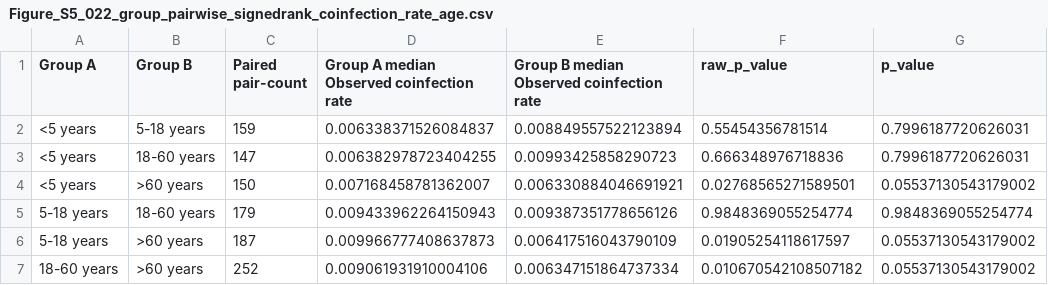
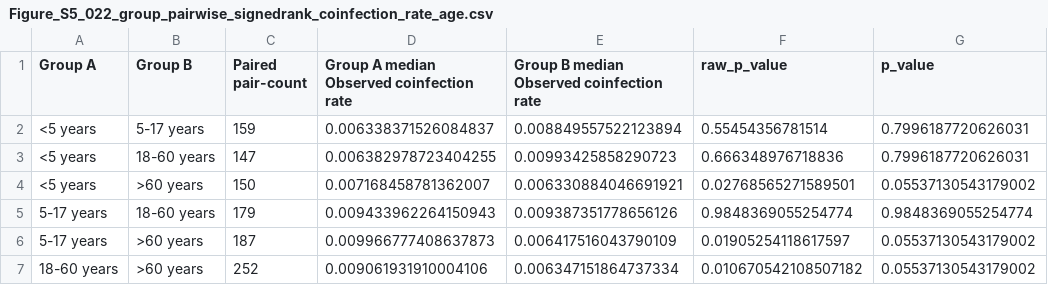
Before and after one commit to linzhang-allan/respiratory-pathogen-associations, a CSV file: data/Figure_S5_BACR_group_summaries/Figure_S5_022_group_pairwise_signedrank_coinfection_rate_age.csv, drawn as a sheet; only a part is shown; the diff names each change by its address in the sheet, - before the commit and + after, or states it on an @@ line.

```diff
--- a/data/Figure_S5_BACR_group_summaries/Figure_S5_022_group_pairwise_signedrank_coinfection_rate_age.csv
+++ b/data/Figure_S5_BACR_group_summaries/Figure_S5_022_group_pairwise_signedrank_coinfection_rate_age.csv
-B2 (Group B): 5-18 years
+B2 (Group B): 5-17 years
-A5:A6 (Group A): 5-18 years
+A5:A6 (Group A): 5-17 years
```
Also changed, not shown: data/Figure_S5_BACR_group_summaries/Figure_S5_022_group_pair_coinfection_rate_age.csv, data/Figure_S5_BACR_group_summaries/Figure_S5_022_group_pair_rab_age.csv, 3 other files.
